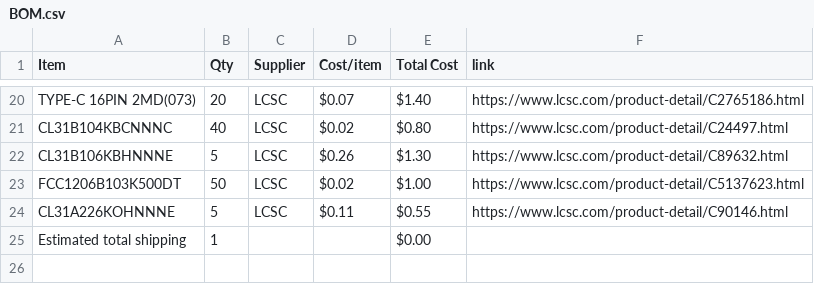
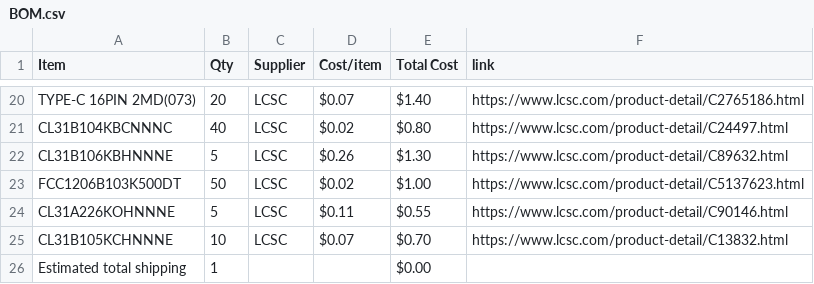
Before and after one commit to JustKardi/SYNTH777-HALFLIFE, a CSV file: BOM.csv, drawn as a sheet; only a part is shown, gaps mark what is left out; the diff names each change by its address in the sheet, - before the commit and + after, or states it on an @@ line.

Commit message:
Sync SYNTH-777 from Half Life

```diff
--- a/BOM.csv
+++ b/BOM.csv
+row 25: CL31B105KCHNNNE | 10 | LCSC | $0.07 | $0.70 | https://www.lcsc.com/product-detail/C13832.html
```
